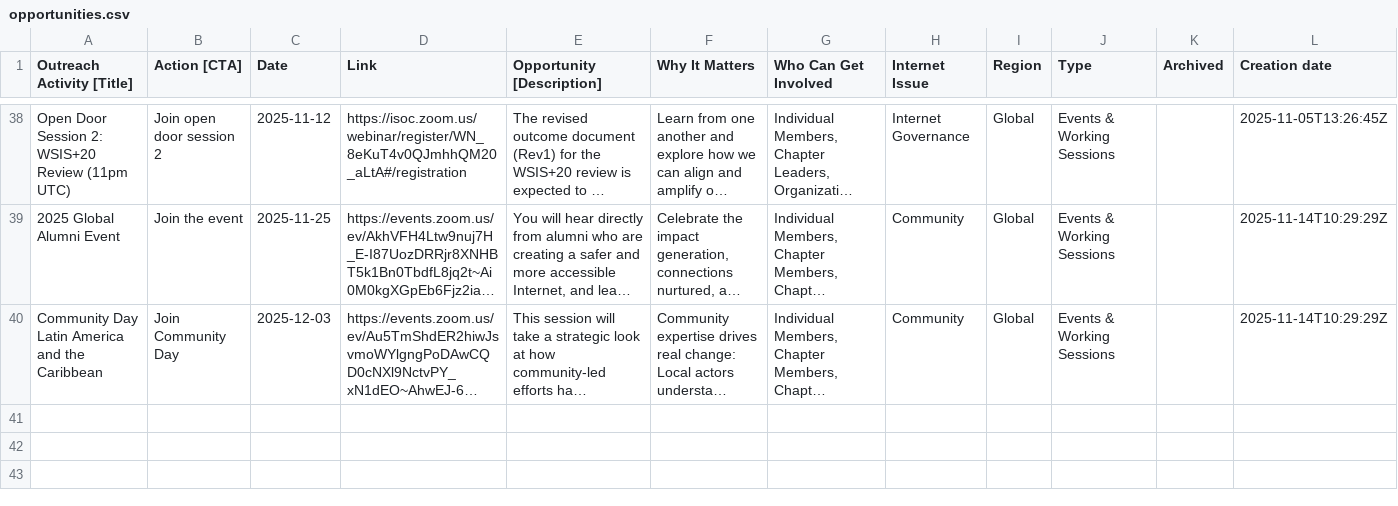
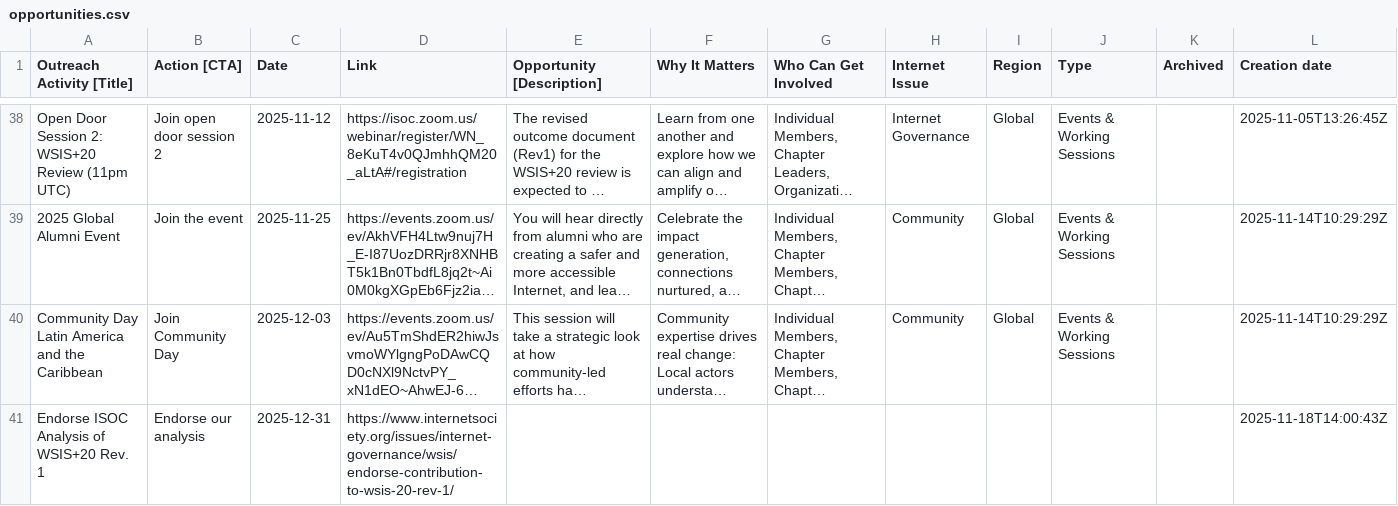
Before and after one commit to InternetSociety/community-opportunities, a CSV file: data/opportunities.csv, drawn as a sheet; only a part is shown, gaps mark what is left out; long unchanged cells end in …; the diff names each change by its address in the sheet, - before the commit and + after, or states it on an @@ line.

```diff
--- a/data/opportunities.csv
+++ b/data/opportunities.csv
+row 41: Endorse ISOC Analysis of WSIS+20 Rev. 1 | Endorse our analysis | 2025-12-31 | https://www.internetsociety.org/issues/internet-governance/wsis/endorse-contribution-to-wsis-20-rev-1/ |  |  |  |  |  |  |  | 2025-11-18T14:00:43Z
```
Also changed, not shown: 1 other file.
